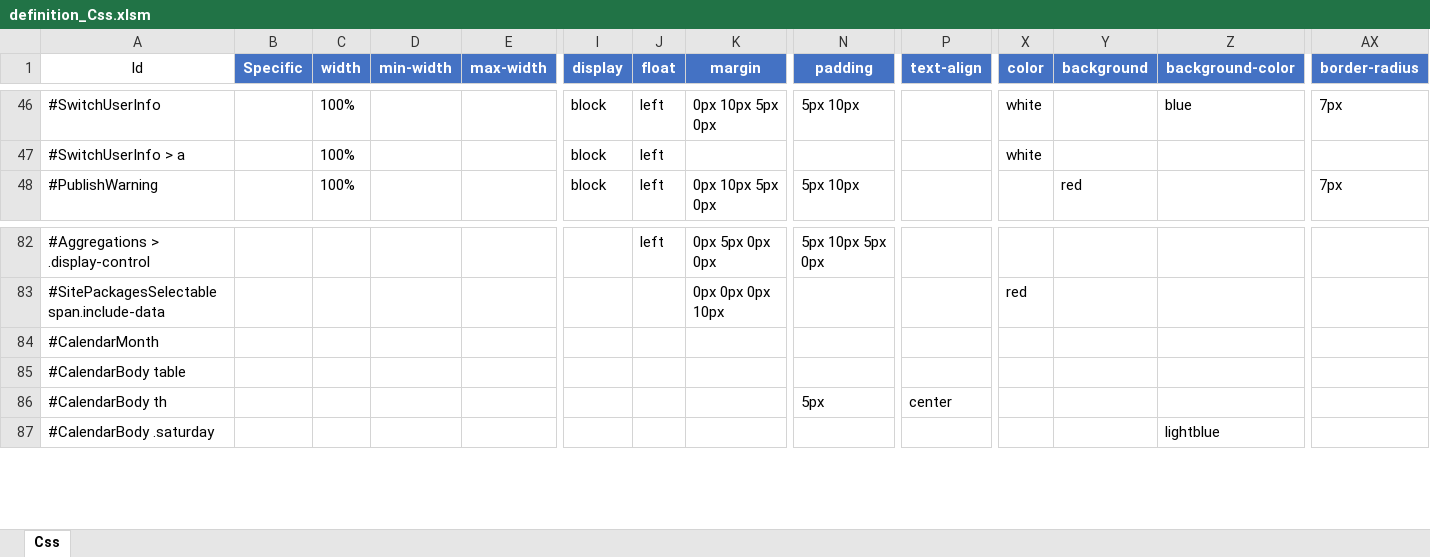
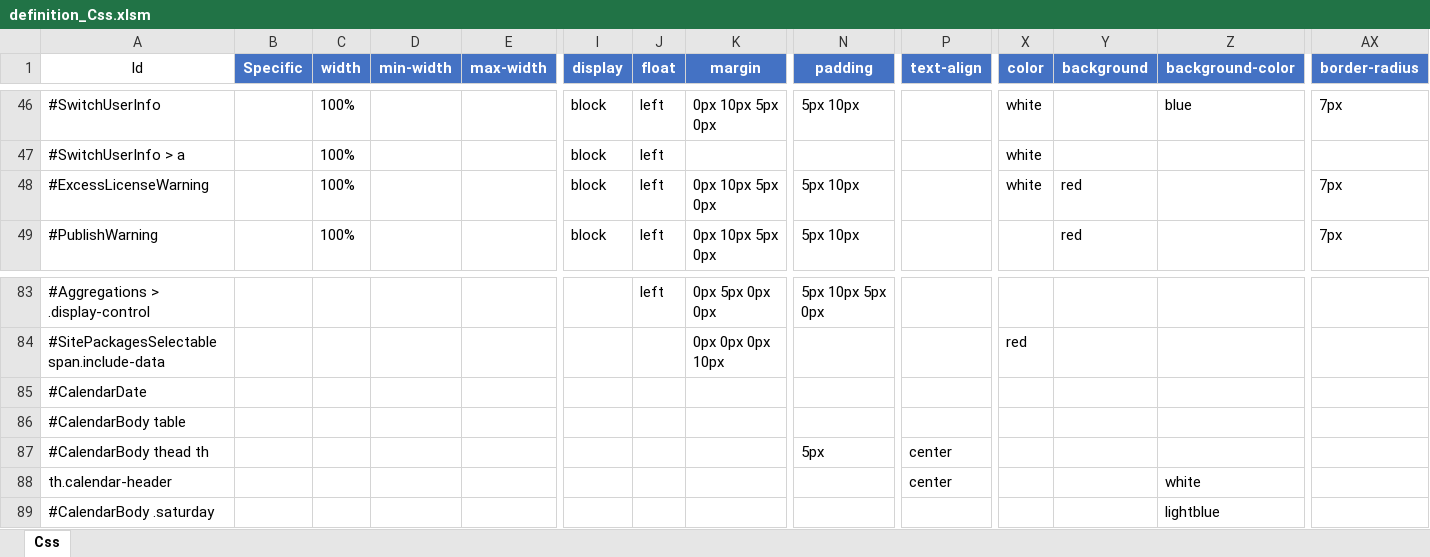
Before and after one commit to kazuca/Implem.Pleasanter, an Excel workbook: Implem.Pleasanter/App_Data/Definitions/definition_Css.xlsm, sheet Css, drawn as a sheet; only a part is shown, gaps mark what is left out; values as stored, in another font and other column widths than the file's, no borders; table styles not drawn; addresses are those after the commit; rows hold the shown columns only; the diff names each change by its address in the sheet, - before the commit and + after, or states it on an @@ line.

```diff
--- a/Implem.Pleasanter/App_Data/Definitions/definition_Css.xlsm (sheet Css)
+++ b/Implem.Pleasanter/App_Data/Definitions/definition_Css.xlsm (sheet Css)
+row 48: #ExcessLicenseWarning |  | 100% |  |  | block | left | 0px 10px 5px 0px | 5px 10px |  | white | red |  | 7px
-A85 (Id): #CalendarMonth
+A85 (Id): #CalendarDate
-A87 (Id): #CalendarBody th
+A87 (Id): #CalendarBody thead th
+row 88: th.calendar-header |  |  |  |  |  |  |  |  | center |  |  | white
```
Also changed, not shown: 12 other files.
